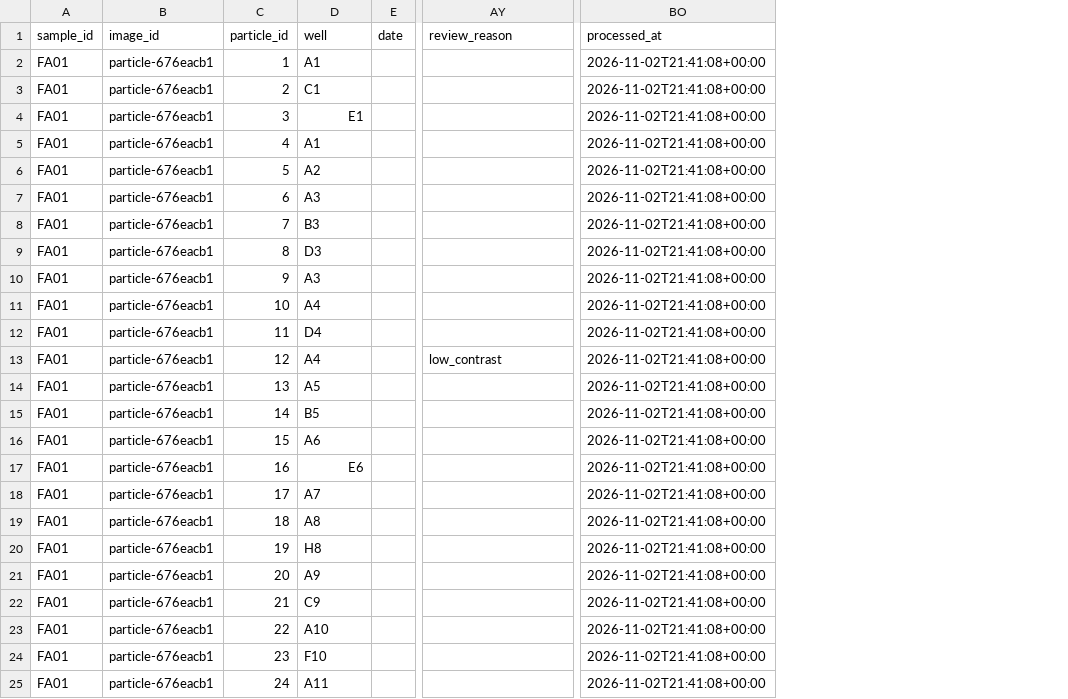
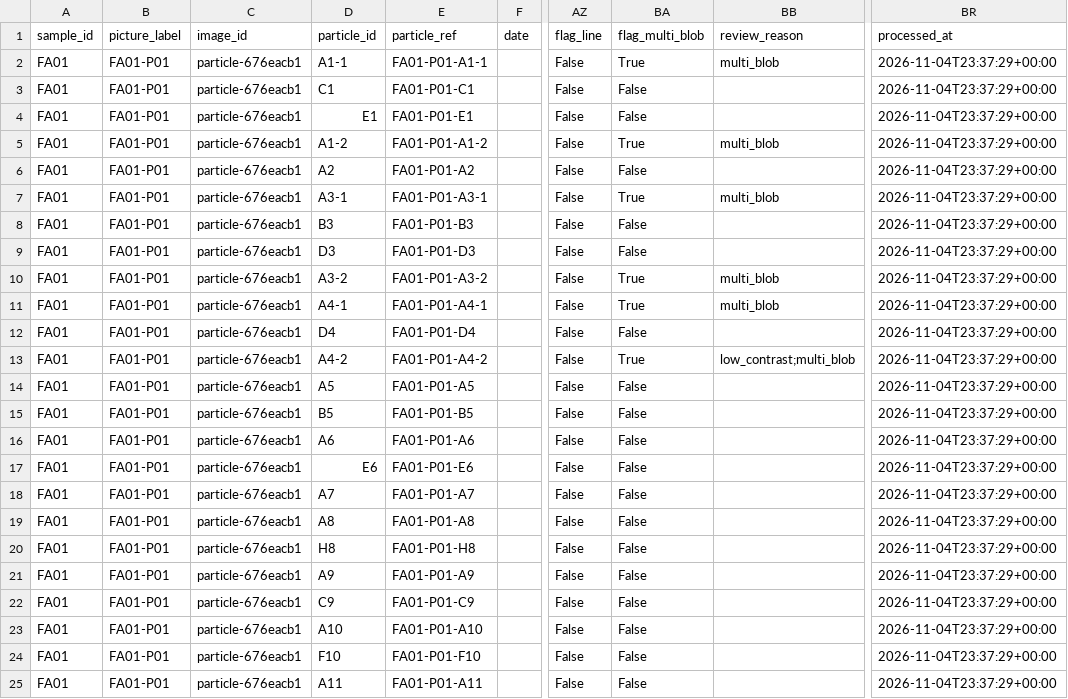
Before and after one commit to DylanSidhu03/MIPPR, a CSV file: prototype/results/fragment_area_sample/particles.csv, drawn as a sheet; only a part is shown, gaps mark what is left out; removed rows and columns are numbered as before the commit, all else as after; the diff names each change by its address in the sheet, - before the commit and + after, or states it on an @@ line.

```diff
--- a/prototype/results/fragment_area_sample/particles.csv
+++ b/prototype/results/fragment_area_sample/particles.csv
+column B (picture_label), rows 2-25: all FA01-P01
-column C (particle_id), rows 2-25: 1 | 2 | 3 | 4 | 5 | 6 | 7 | 8 | 9 | 10 | 11 | 12 | 13 | 14 | 15 | 16 | 17 | 18 | 19 | 20 | 21 | 22 | 23 | 24
+column E (particle_ref), rows 2-25: FA01-P01-A1-1 | FA01-P01-C1 | FA01-P01-E1 | FA01-P01-A1-2 | FA01-P01-A2 | FA01-P01-A3-1 | FA01-P01-B3 | FA01-P01-D3 | FA01-P01-A3-2 | FA01-P01-A4-1 | FA01-P01-D4 | FA01-P01-A4-2 | FA01-P01-A5 | FA01-P01-B5 | FA01-P01-A6 | FA01-P01-E6 | FA01-P01-A7 | FA01-P01-A8 | FA01-P01-H8 | FA01-P01-A9 | FA01-P01-C9 | FA01-P01-A10 | FA01-P01-F10 | FA01-P01-A11
+column AZ (flag_line), rows 2-25: all False
+column BA (flag_multi_blob), rows 2-25: True | False | False | True | False | True | False | False | True | True | False | True | False | False | False | False | False | False | False | False | False | False | False | False
-D1: well
+D1: particle_id
-D2 (particle_id): A1
+D2 (particle_id): A1-1
-BB2 (review_reason): (empty)
+BB2 (review_reason): multi_blob
-BR2:BR25 (processed_at): 2026-11-02T21:41:08+00:00
+BR2:BR25 (processed_at): 2026-11-04T23:37:29+00:00
-D5 (particle_id): A1
+D5 (particle_id): A1-2
-BB5 (review_reason): (empty)
+BB5 (review_reason): multi_blob
-D7 (particle_id): A3
+D7 (particle_id): A3-1
-BB7 (review_reason): (empty)
+BB7 (review_reason): multi_blob
-D10 (particle_id): A3
+D10 (particle_id): A3-2
-BB10:BB11 (review_reason): (empty)
+BB10:BB11 (review_reason): multi_blob
-D11 (particle_id): A4
+D11 (particle_id): A4-1
-D13 (particle_id): A4
+D13 (particle_id): A4-2
-BB13 (review_reason): low_contrast
+BB13 (review_reason): low_contrast;multi_blob
```
Also changed, not shown: prototype/results/fragment_area_sample/summary.csv, 30 other files.
